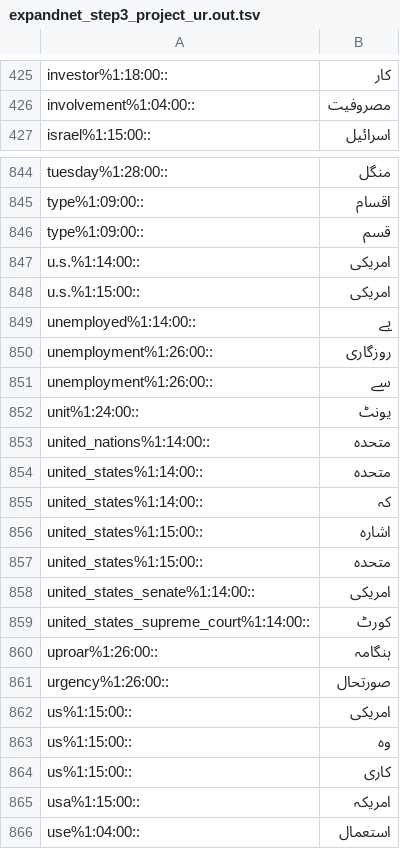
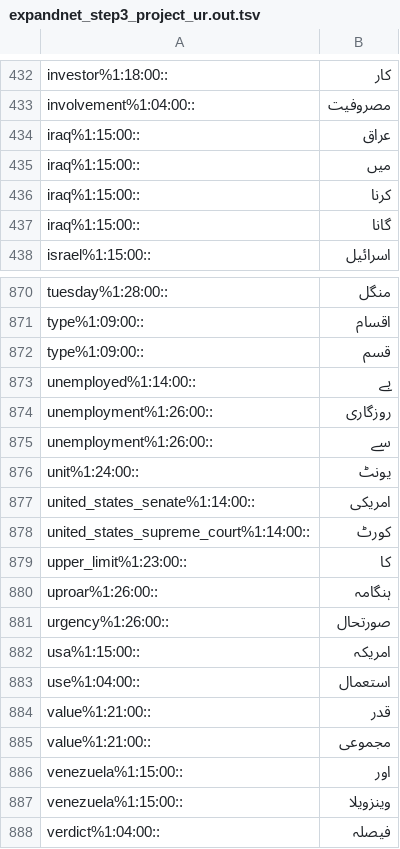
Before and after one commit to CMPUT497/ASSIGNMENT-3, a TSV file: ExpandNet/expandnet_step3_project_ur.out.tsv, drawn as a sheet; only a part is shown, gaps mark what is left out; the shorter side is filled out with more unchanged rows; the diff covers the shown part only.

Commit message:
added gloss data

```diff
--- a/ExpandNet/expandnet_step3_project_ur.out.tsv
+++ b/ExpandNet/expandnet_step3_project_ur.out.tsv
@@ -426,2 +433,6 @@ investor%1:18:00::	کار
 involvement%1:04:00::	مصروفیت
+iraq%1:15:00::	عراق
+iraq%1:15:00::	میں
+iraq%1:15:00::	کرنا
+iraq%1:15:00::	گانا
 israel%1:15:00::	اسرائیل
@@ -846,4 +872,2 @@ type%1:09:00::	اقسام
 type%1:09:00::	قسم
-u.s.%1:14:00::	امریکی
-u.s.%1:15:00::	امریکی
 unemployed%1:14:00::	بے
@@ -852,14 +876,7 @@ unemployment%1:26:00::	سے
 unit%1:24:00::	یونٹ
-united_nations%1:14:00::	متحدہ
-united_states%1:14:00::	متحدہ
-united_states%1:14:00::	کہ
-united_states%1:15:00::	اشارہ
-united_states%1:15:00::	متحدہ
 united_states_senate%1:14:00::	امریکی
 united_states_supreme_court%1:14:00::	کورٹ
+upper_limit%1:23:00::	کا
 uproar%1:26:00::	ہنگامہ
 urgency%1:26:00::	صورتحال
-us%1:15:00::	امریکی
-us%1:15:00::	وہ
-us%1:15:00::	کاری
 usa%1:15:00::	امریکہ
```
Also changed, not shown: 28 added rows and 6 removed rows elsewhere in this file, 7 other files.
